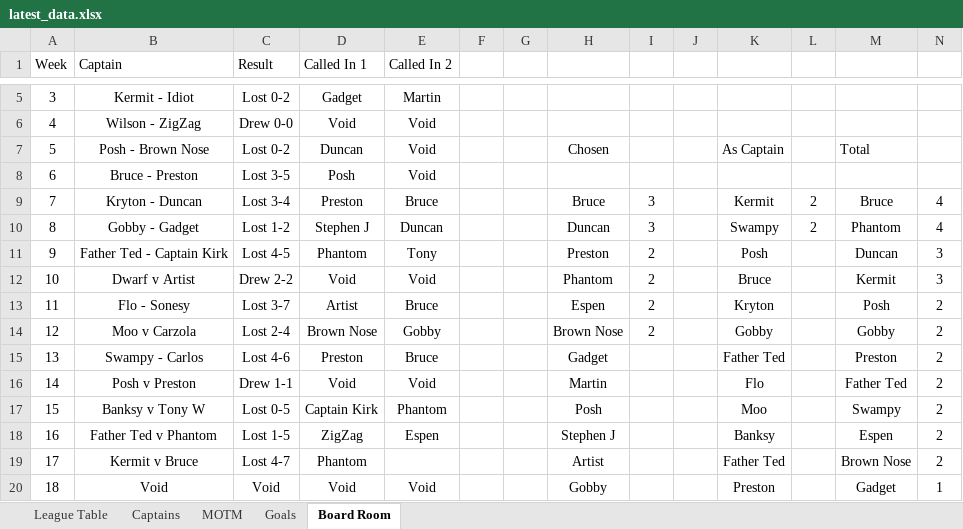
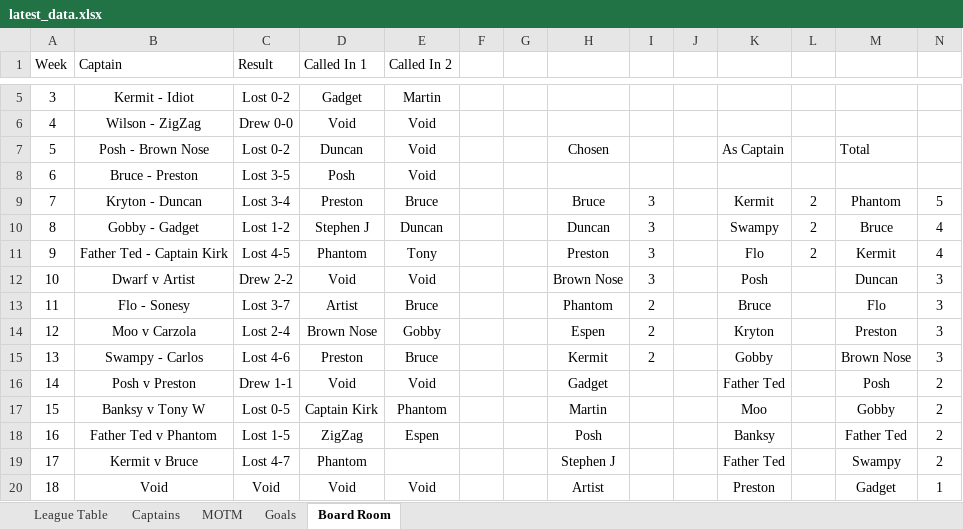
Before and after one commit to stateside2/marlow-dukes, an Excel workbook: data/latest_data.xlsx, sheet Board Room, drawn as a sheet; only a part is shown, gaps mark what is left out; values as stored, in another font and other column widths than the file's, no borders; charts and pictures not drawn; the diff covers the shown part only; the diff names each change by its address in the sheet, - before the commit and + after, or states it on an @@ line.

```diff
--- a/data/latest_data.xlsx (sheet Board Room)
+++ b/data/latest_data.xlsx (sheet Board Room)
-M9: Bruce
+M9: Phantom
-N9: 4
+N9: 5
-M10: Phantom
+M10: Bruce
-I11:I12: 2
+I11:I12: 3
-K11: Posh
+K11: Flo
-L11: (empty)
+L11: 2
-M11: Duncan
+M11: Kermit
-N11: 3
+N11: 4
-H12: Phantom
+H12: Brown Nose
-K12: Bruce
+K12: Posh
-M12: Kermit
+M12: Duncan
-H13: Espen
+H13: Phantom
-K13: Kryton
+K13: Bruce
-M13: Posh
+M13: Flo
-N13:N15: 2
+N13:N15: 3
-H14: Brown Nose
+H14: Espen
-K14: Gobby
+K14: Kryton
-M14: Gobby
+M14: Preston
-H15: Gadget
+H15: Kermit
-I15: (empty)
+I15: 2
-K15: Father Ted
+K15: Gobby
-M15: Preston
+M15: Brown Nose
-H16: Martin
+H16: Gadget
-K16: Flo
+K16: Father Ted
-M16: Father Ted
+M16: Posh
-H17: Posh
+H17: Martin
-M17: Swampy
+M17: Gobby
-H18: Stephen J
+H18: Posh
-M18: Espen
+M18: Father Ted
-H19: Artist
+H19: Stephen J
-M19: Brown Nose
+M19: Swampy
-H20: Gobby
+H20: Artist
```
Also changed, not shown: 2 added rows, 2 removed rows, 12 edited cells, cell formats and row numbers in column A elsewhere in this sheet, sheet League Table, sheet Goals, sheet MOTM, sheet Captains, formulas that keep their value, hidden cells, data/latest_data_prev.xlsx, 1 other file.
